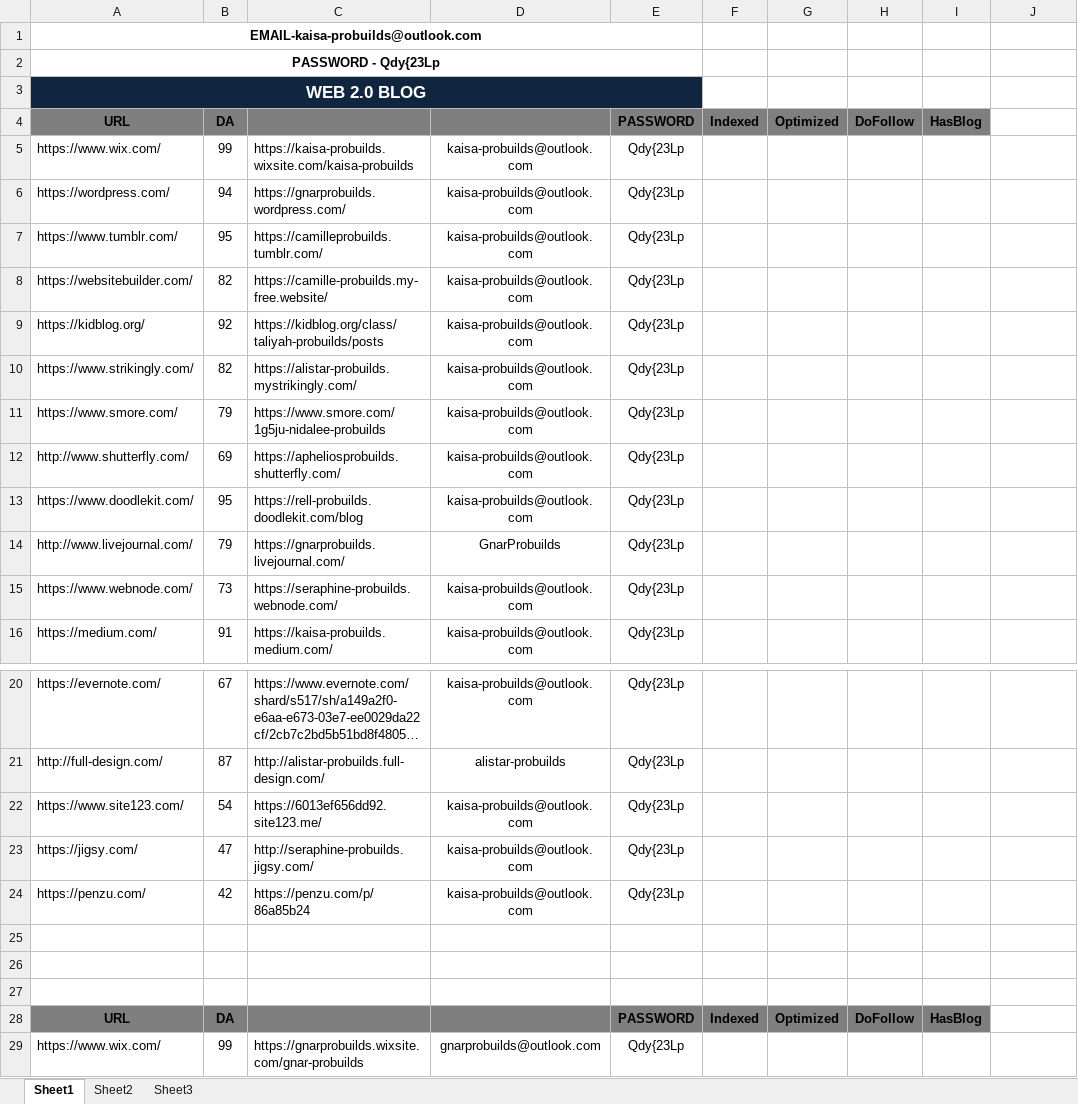
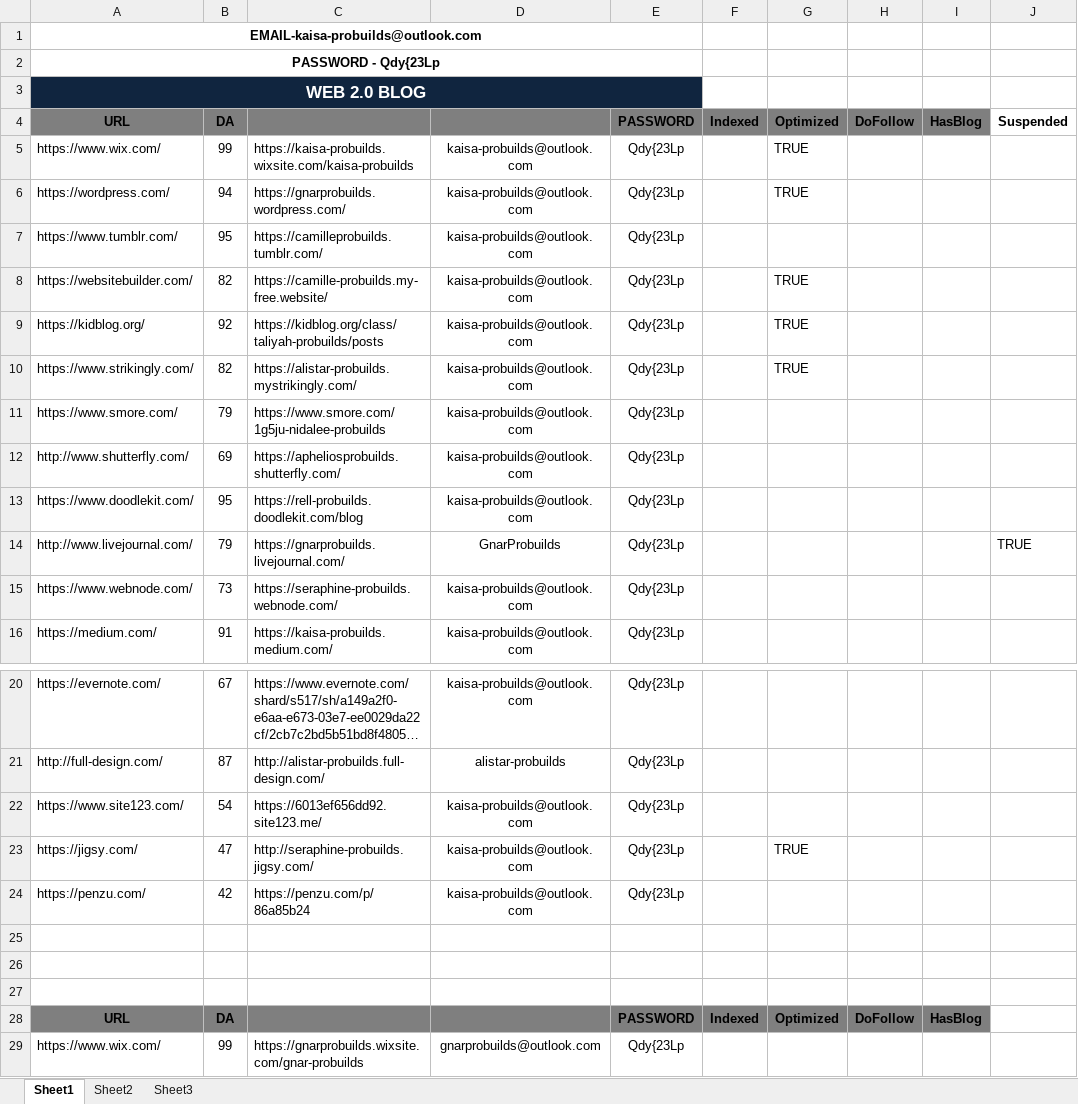
Before and after one commit to hk86/lolvvv-assets, an Excel workbook: private/concepts/seo/static/lolvvv/lolvvv - Web20 - {championName} Probuilds - 5847323.xlsx, sheet Sheet1, drawn as a sheet; only a part is shown, gaps mark what is left out; long unchanged cells end in …; values as stored, in another font and other column widths than the file's, no borders; the diff names each change by its address in the sheet, - before the commit and + after, or states it on an @@ line.

```diff
--- a/private/concepts/seo/static/lolvvv/lolvvv - Web20 - {championName} Probuilds - 5847323.xlsx (sheet Sheet1)
+++ b/private/concepts/seo/static/lolvvv/lolvvv - Web20 - {championName} Probuilds - 5847323.xlsx (sheet Sheet1)
-J4: (empty)
+J4: Suspended
-G5:G6: (empty)
+G5:G6: TRUE
-G8:G10: (empty)
+G8:G10: TRUE
-J14: (empty)
+J14: TRUE
-G23: (empty)
+G23: TRUE
```
Also changed, not shown: private/concepts/seo/static/lolvvv/lolvvv - Web20 - {championName} Runes - 5851932.xlsx.
